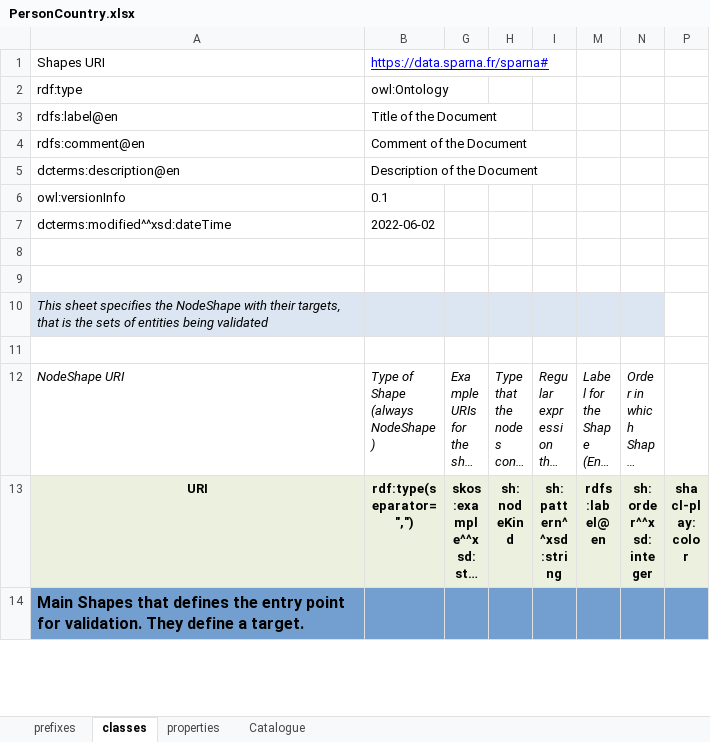
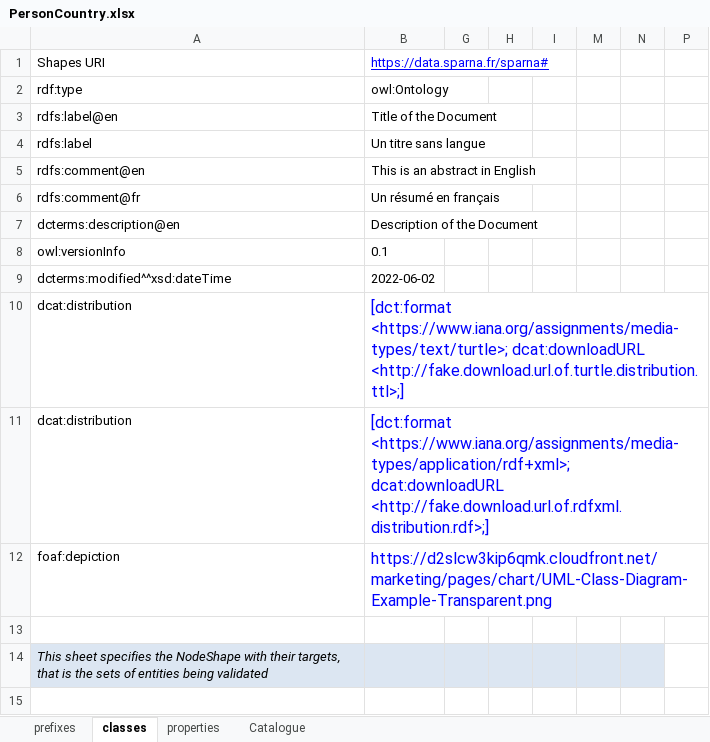
Before and after one commit to sparna-git/shacl-play, an Excel workbook: shacl-play/src/main/webapp/theme-default/example/PersonCountry.xlsx, sheet classes, drawn as a sheet; only a part is shown; the shorter side is filled out with more unchanged rows; long unchanged cells end in …; values as stored, in another font and other column widths than the file's, no borders; addresses are those after the commit; the diff names each change by its address in the sheet, - before the commit and + after, or states it on an @@ line.

Commit message:
0.6.1 - multiple diagrams

```diff
--- a/shacl-play/src/main/webapp/theme-default/example/PersonCountry.xlsx (sheet classes)
+++ b/shacl-play/src/main/webapp/theme-default/example/PersonCountry.xlsx (sheet classes)
+row 4: rdfs:label | Un titre sans langue
-B5: Comment of the Document
+B5: This is an abstract in English
+row 6: rdfs:comment@fr | Un résumé en français
-row 10: (empty)
+row 10: dcat:distribution | [dct:format <https://www.iana.org/assignments/media-types/text/turtle>; dcat:downloadURL <http://fake.download.url.of.turtle.distribution.ttl>;]
+row 11: dcat:distribution | [dct:format <https://www.iana.org/assignments/media-types/application/rdf+xml>; dcat:downloadURL <http://fake.download.url.of.rdfxml.distribution.rdf>;]
+row 12: foaf:depiction | https://d2slcw3kip6qmk.cloudfront.net/marketing/pages/chart/UML-Class-Diagram-Example-Transparent.png
```
Also changed, not shown: sheet properties, 47 other files.
